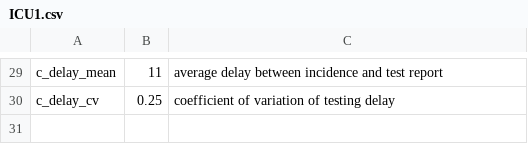
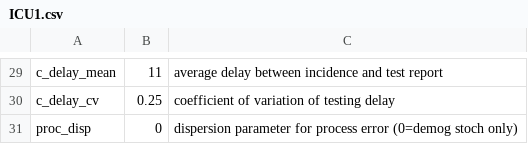
Before and after one commit to mac-theobio/McMasterPandemic, a CSV file: inst/params/ICU1.csv, drawn as a sheet; only a part is shown, gaps mark what is left out; the diff names each change by its address in the sheet, - before the commit and + after, or states it on an @@ line.

Commit message:
stoch starting partway through sims

```diff
--- a/inst/params/ICU1.csv
+++ b/inst/params/ICU1.csv
+row 31: proc_disp | 0 | dispersion parameter for process error (0=demog stoch only)
```
Also changed, not shown: 14 other files.
